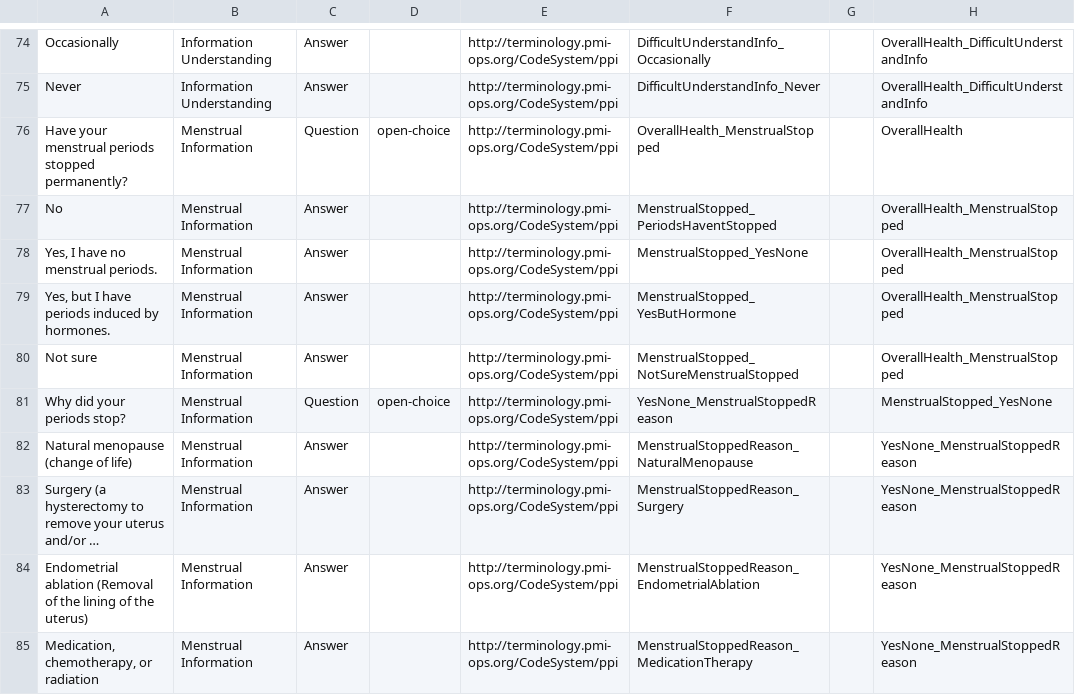
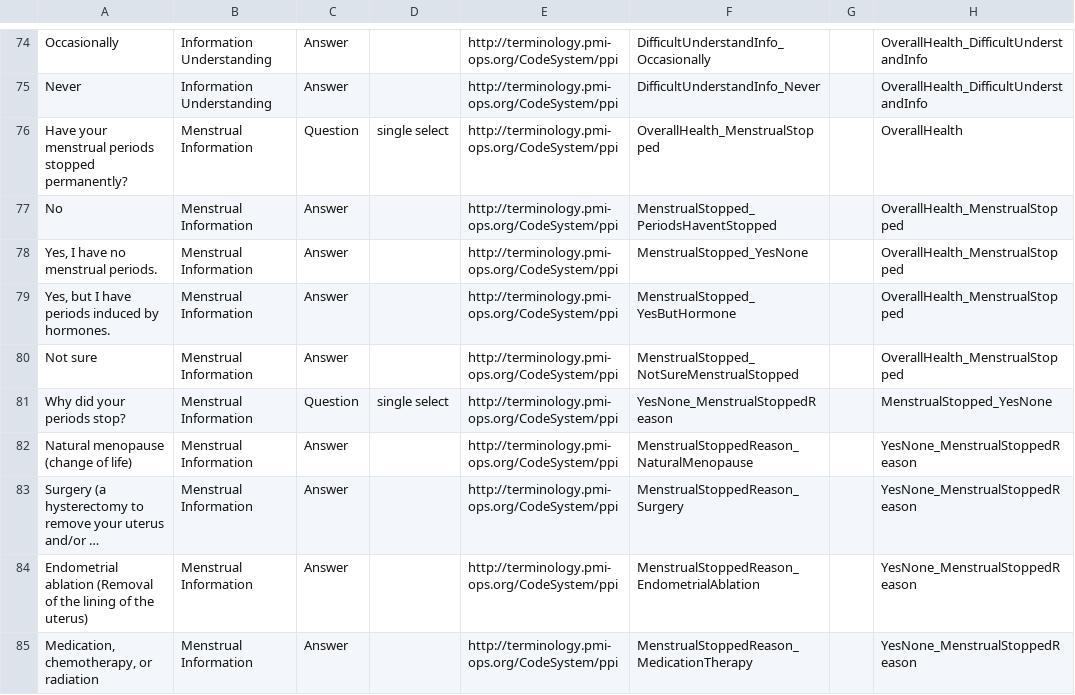
Before and after one commit to all-of-us-terminology/codebook-to-fhir, a CSV file: sheets/OverallHealth.csv, drawn as a sheet; only a part is shown, gaps mark what is left out; long unchanged cells end in …; the diff covers the shown part only; the diff names each change by its address in the sheet, - before the commit and + after, or states it on an @@ line.

```diff
--- a/sheets/OverallHealth.csv
+++ b/sheets/OverallHealth.csv
-D76: open-choice
+D76: single select
-D81: open-choice
+D81: single select
```
Also changed, not shown: 22 edited cells elsewhere in this file, sheets/HPOSitePairing.csv, sheets/Lifestyle.csv, 5 other files.
